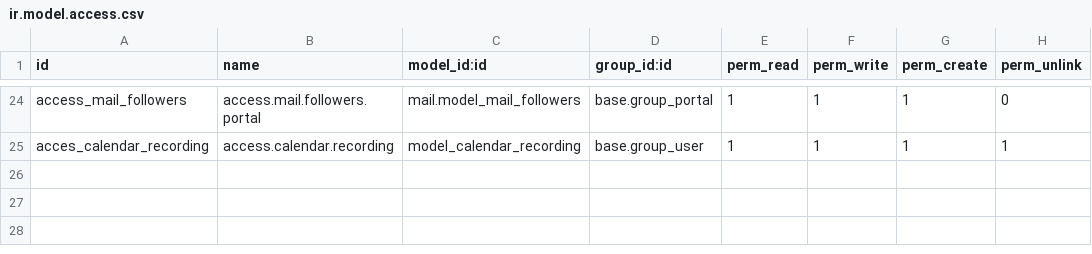
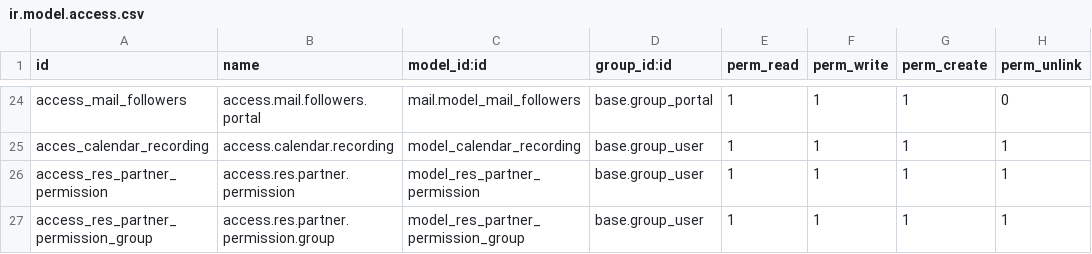
Before and after one commit to infotodoo/csj-odoo, a CSV file: calendar_csj/security/ir.model.access.csv, drawn as a sheet; only a part is shown, gaps mark what is left out.

```diff
--- a/calendar_csj/security/ir.model.access.csv
+++ b/calendar_csj/security/ir.model.access.csv
@@ -25 +25,3 @@ access_mail_followers,access.mail.followers.portal,mail.model_mail_followers,bas
 acces_calendar_recording,access.calendar.recording,model_calendar_recording,base.group_user,1,1,1,1
+access_res_partner_permission,access.res.partner.permission,model_res_partner_permission,base.group_user,1,1,1,1
+access_res_partner_permission_group,access.res.partner.permission.group,model_res_partner_permission_group,base.group_user,1,1,1,1
```
Also changed, not shown: 2 other files.
